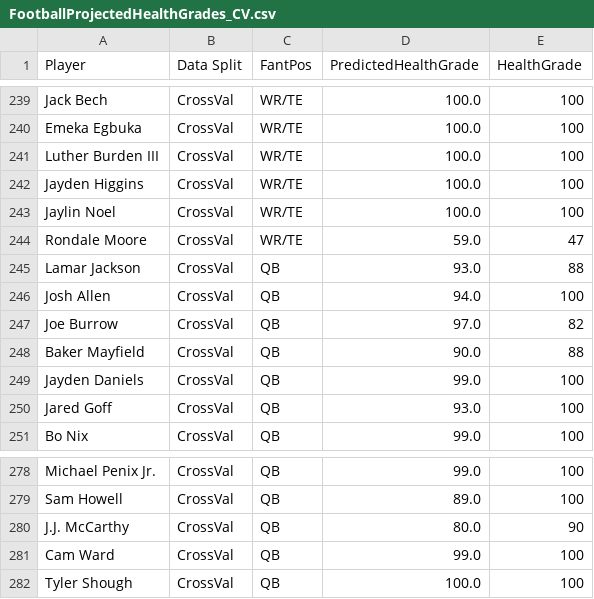
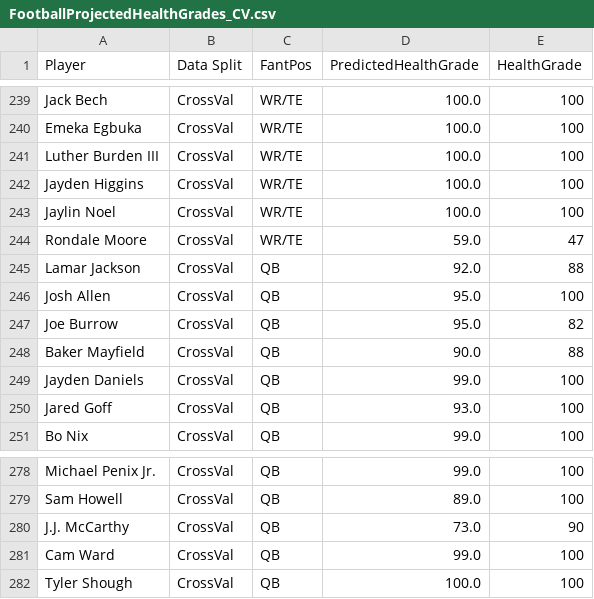
Before and after one commit to MoonData21/NFL_PlayersHealthProject, a CSV file: FootballProjectedHealthGrades_CV.csv, drawn as a sheet; only a part is shown, gaps mark what is left out; the diff covers the shown part only.

```diff
--- a/FootballProjectedHealthGrades_CV.csv
+++ b/FootballProjectedHealthGrades_CV.csv
@@ -244,5 +244,5 @@ Jaylin Noel,CrossVal,WR/TE,100.0,100
 Rondale Moore,CrossVal,WR/TE,59.0,47
-Lamar Jackson,CrossVal,QB,93.0,88
-Josh Allen,CrossVal,QB,94.0,100
-Joe Burrow,CrossVal,QB,97.0,82
+Lamar Jackson,CrossVal,QB,92.0,88
+Josh Allen,CrossVal,QB,95.0,100
+Joe Burrow,CrossVal,QB,95.0,82
 Baker Mayfield,CrossVal,QB,90.0,88
@@ -279,3 +279,3 @@ Michael Penix Jr.,CrossVal,QB,99.0,100
 Sam Howell,CrossVal,QB,89.0,100
-J.J. McCarthy,CrossVal,QB,80.0,90
+J.J. McCarthy,CrossVal,QB,73.0,90
 Cam Ward,CrossVal,QB,99.0,100
```
Also changed, not shown: 15 edited cells elsewhere in this file, FootballProjected2025G_CV.csv, FootballProjectedHealthGrades.csv, 2 other files.
